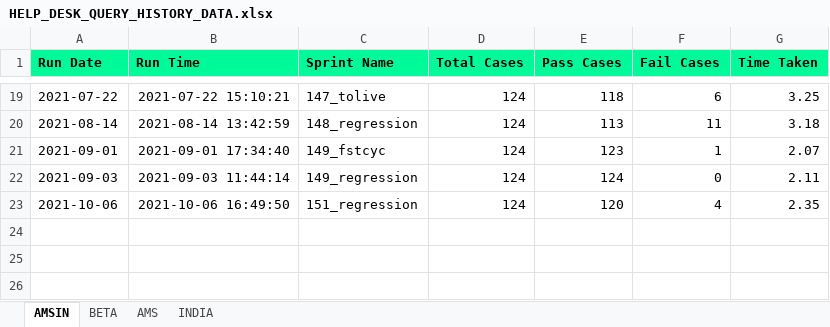
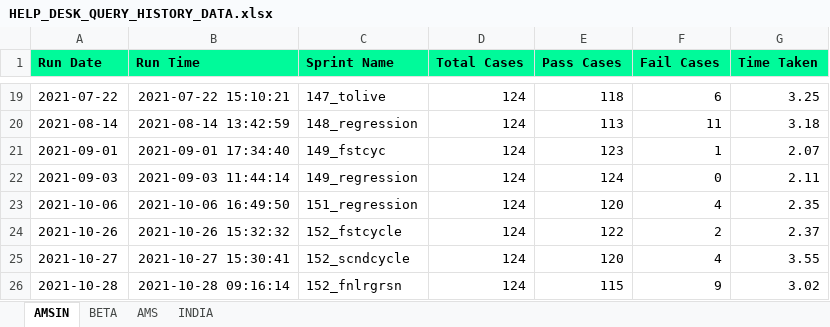
Before and after one commit to Vinod-E/POMdataDriven, an Excel workbook: Reports/Graph_Sprint_Data/HELP_DESK_QUERY_HISTORY_DATA.xlsx, sheet AMSIN, drawn as a sheet; only a part is shown, gaps mark what is left out; values as stored, in another font and other column widths than the file's, no borders; the diff names each change by its address in the sheet, - before the commit and + after, or states it on an @@ line.

```diff
--- a/Reports/Graph_Sprint_Data/HELP_DESK_QUERY_HISTORY_DATA.xlsx (sheet AMSIN)
+++ b/Reports/Graph_Sprint_Data/HELP_DESK_QUERY_HISTORY_DATA.xlsx (sheet AMSIN)
+row 24: 2021-10-26 | 2021-10-26 15:32:32 | 152_fstcycle | 124 | 122 | 2 | 2.37
+row 25: 2021-10-27 | 2021-10-27 15:30:41 | 152_scndcycle | 124 | 120 | 4 | 3.55
+row 26: 2021-10-28 | 2021-10-28 09:16:14 | 152_fnlrgrsn | 124 | 115 | 9 | 3.02
```
Also changed, not shown: sheet BETA, sheet AMS, Reports/Graph_Sprint_Data/E2E_REGRESSION_HISTORY_DATA.xlsx, Reports/Graph_Sprint_Data/LIVE_INTERVIEW_HISTORY_DATA.xlsx, 30 other files.
